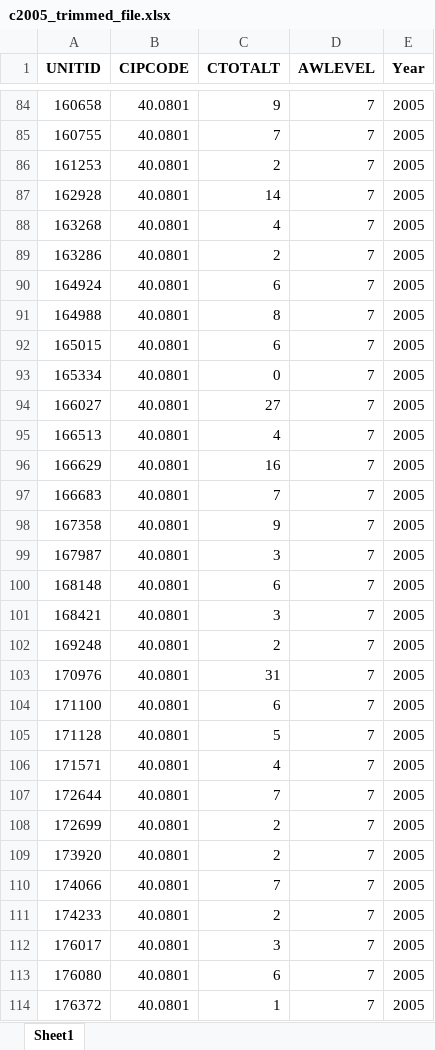
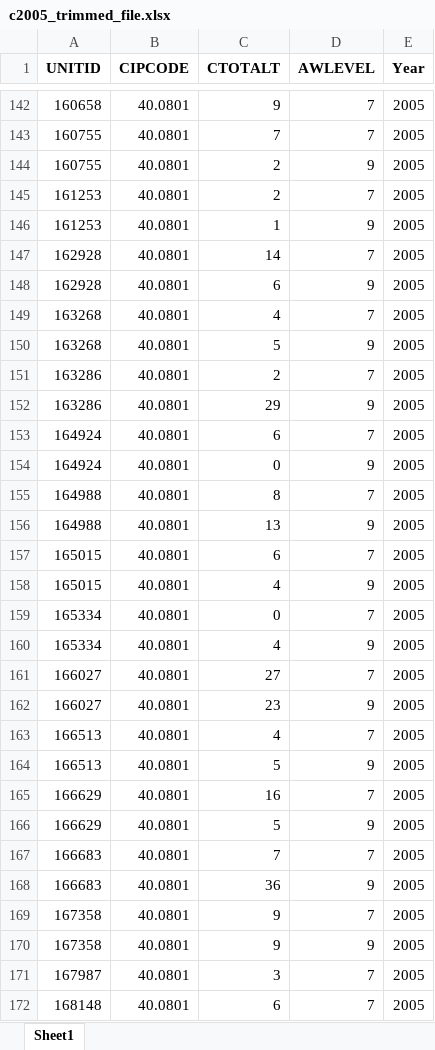
Before and after one commit to gphaser/IPEDS-Retention, an Excel workbook: Excel Files IPEDS/Trimmed/c2005_trimmed_file.xlsx, sheet Sheet1, drawn as a sheet; only a part is shown, gaps mark what is left out; the shorter side is filled out with more unchanged rows; values as stored, in another font and other column widths than the file's, no borders; the diff covers the shown part only; the diff names each change by its address in the sheet, - before the commit and + after, or states it on an @@ line.

```diff
--- a/Excel Files IPEDS/Trimmed/c2005_trimmed_file.xlsx (sheet Sheet1)
+++ b/Excel Files IPEDS/Trimmed/c2005_trimmed_file.xlsx (sheet Sheet1)
+row 144: 160755 | 40.0801 | 2 | 9 | 2005
+row 146: 161253 | 40.0801 | 1 | 9 | 2005
+row 148: 162928 | 40.0801 | 6 | 9 | 2005
+row 150: 163268 | 40.0801 | 5 | 9 | 2005
+row 152: 163286 | 40.0801 | 29 | 9 | 2005
+row 154: 164924 | 40.0801 | 0 | 9 | 2005
+row 156: 164988 | 40.0801 | 13 | 9 | 2005
+row 158: 165015 | 40.0801 | 4 | 9 | 2005
+row 160: 165334 | 40.0801 | 4 | 9 | 2005
+row 162: 166027 | 40.0801 | 23 | 9 | 2005
+row 164: 166513 | 40.0801 | 5 | 9 | 2005
+row 166: 166629 | 40.0801 | 5 | 9 | 2005
+row 168: 166683 | 40.0801 | 36 | 9 | 2005
+row 170: 167358 | 40.0801 | 9 | 9 | 2005
```
Also changed, not shown: 146 added rows elsewhere in this sheet, Excel Files IPEDS/IPEDS_combined_file.xlsx, Excel Files IPEDS/Trimmed/c2002_trimmed_file.xlsx, 23 other files.
